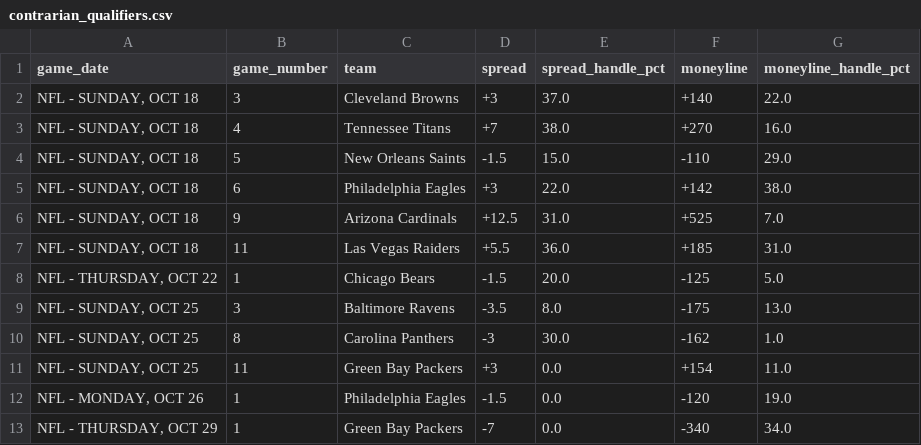
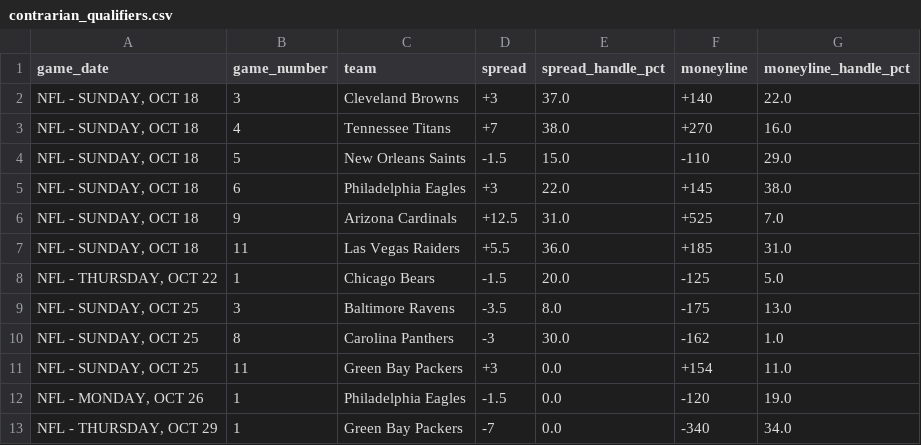
Before and after one commit to nevdesh/nfl-contrarian-dashboard, a CSV file: data/contrarian_qualifiers.csv, drawn as a sheet.

```diff
--- a/data/contrarian_qualifiers.csv
+++ b/data/contrarian_qualifiers.csv
@@ -4,3 +4,3 @@ game_date,game_number,team,spread,spread_handle_pct,moneyline,moneyline_handle_p
 "NFL - SUNDAY, OCT 18",5,New Orleans Saints,-1.5,15.0,-110,29.0
-"NFL - SUNDAY, OCT 18",6,Philadelphia Eagles,+3,22.0,+142,38.0
+"NFL - SUNDAY, OCT 18",6,Philadelphia Eagles,+3,22.0,+145,38.0
 "NFL - SUNDAY, OCT 18",9,Arizona Cardinals,+12.5,31.0,+525,7.0
```
Also changed, not shown: 1 other file.
